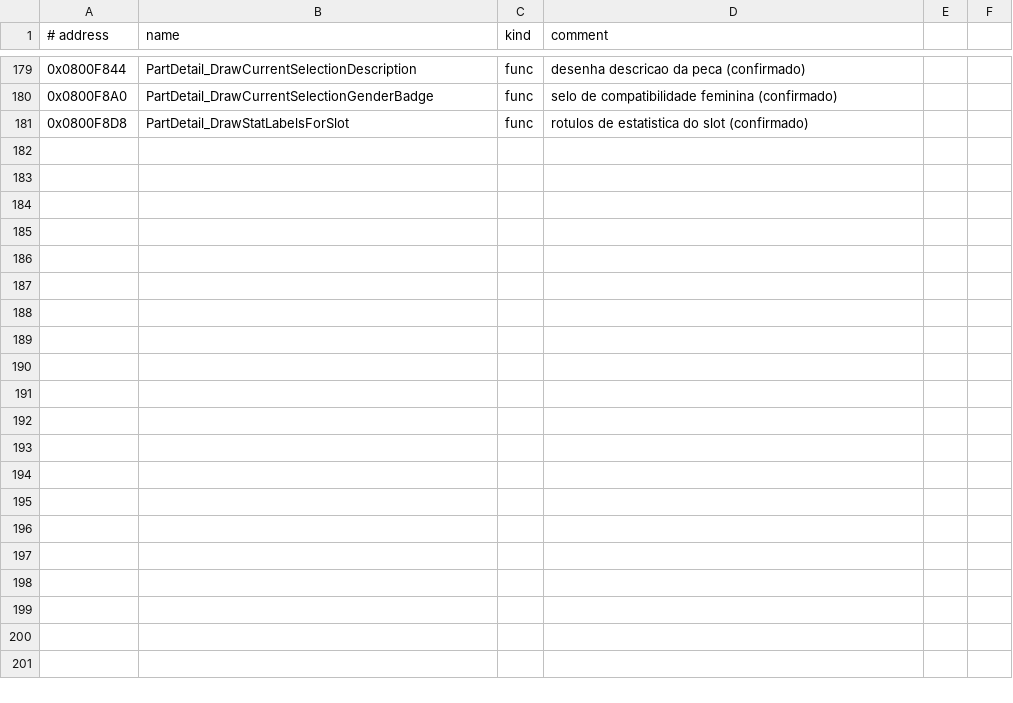
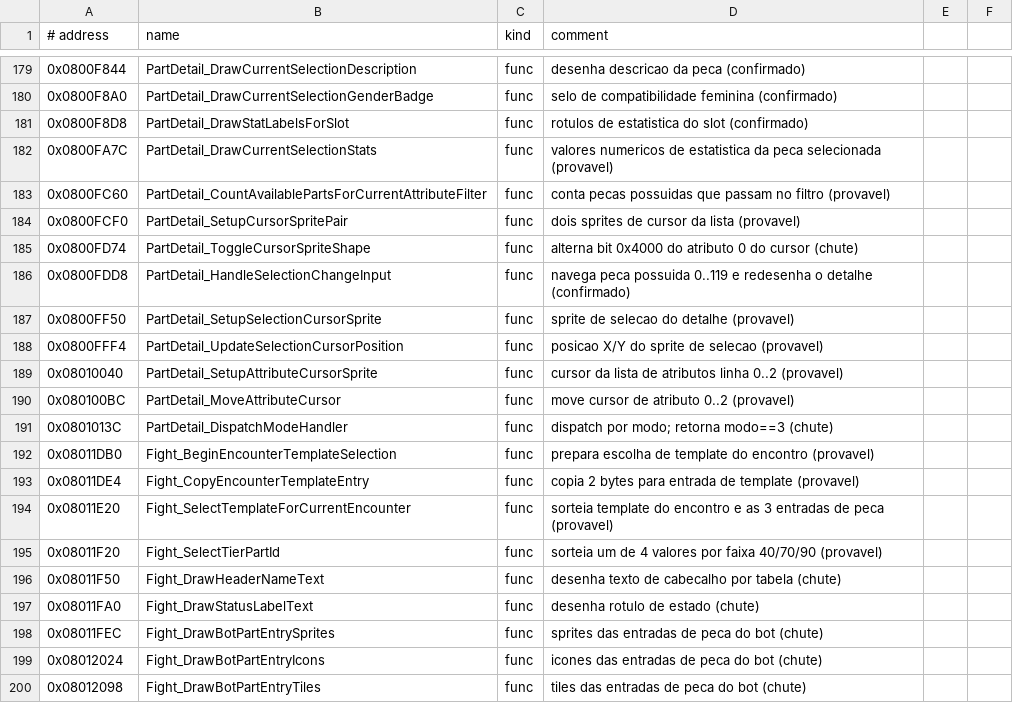
Before and after one commit to jvsdm/Medabots-Romhacking-Toolkit, a CSV file: re/functions/R0_simbolos.csv, drawn as a sheet; only a part is shown, gaps mark what is left out; the diff covers the shown part only; the diff names each change by its address in the sheet, - before the commit and + after, or states it on an @@ line.

```diff
--- a/re/functions/R0_simbolos.csv
+++ b/re/functions/R0_simbolos.csv
+row 182: 0x0800FA7C | PartDetail_DrawCurrentSelectionStats | func | valores numericos de estatistica da peca selecionada (provavel)
+row 183: 0x0800FC60 | PartDetail_CountAvailablePartsForCurrentAttributeFilter | func | conta pecas possuidas que passam no filtro (provavel)
+row 184: 0x0800FCF0 | PartDetail_SetupCursorSpritePair | func | dois sprites de cursor da lista (provavel)
+row 185: 0x0800FD74 | PartDetail_ToggleCursorSpriteShape | func | alterna bit 0x4000 do atributo 0 do cursor (chute)
+row 186: 0x0800FDD8 | PartDetail_HandleSelectionChangeInput | func | navega peca possuida 0..119 e redesenha o detalhe (confirmado)
+row 187: 0x0800FF50 | PartDetail_SetupSelectionCursorSprite | func | sprite de selecao do detalhe (provavel)
+row 188: 0x0800FFF4 | PartDetail_UpdateSelectionCursorPosition | func | posicao X/Y do sprite de selecao (provavel)
+row 189: 0x08010040 | PartDetail_SetupAttributeCursorSprite | func | cursor da lista de atributos linha 0..2 (provavel)
+row 190: 0x080100BC | PartDetail_MoveAttributeCursor | func | move cursor de atributo 0..2 (provavel)
+row 191: 0x0801013C | PartDetail_DispatchModeHandler | func | dispatch por modo; retorna modo==3 (chute)
+row 192: 0x08011DB0 | Fight_BeginEncounterTemplateSelection | func | prepara escolha de template do encontro (provavel)
+row 193: 0x08011DE4 | Fight_CopyEncounterTemplateEntry | func | copia 2 bytes para entrada de template (provavel)
+row 194: 0x08011E20 | Fight_SelectTemplateForCurrentEncounter | func | sorteia template do encontro e as 3 entradas de peca (provavel)
+row 195: 0x08011F20 | Fight_SelectTierPartId | func | sorteia um de 4 valores por faixa 40/70/90 (provavel)
+row 196: 0x08011F50 | Fight_DrawHeaderNameText | func | desenha texto de cabecalho por tabela (chute)
+row 197: 0x08011FA0 | Fight_DrawStatusLabelText | func | desenha rotulo de estado (chute)
+row 198: 0x08011FEC | Fight_DrawBotPartEntrySprites | func | sprites das entradas de peca do bot (chute)
+row 199: 0x08012024 | Fight_DrawBotPartEntryIcons | func | icones das entradas de peca do bot (chute)
+row 200: 0x08012098 | Fight_DrawBotPartEntryTiles | func | tiles das entradas de peca do bot (chute)
```
Also changed, not shown: 11 added rows elsewhere in this file, re/functions/R1_simbolos.csv, re/functions/R2_simbolos.csv, 46 other files.
